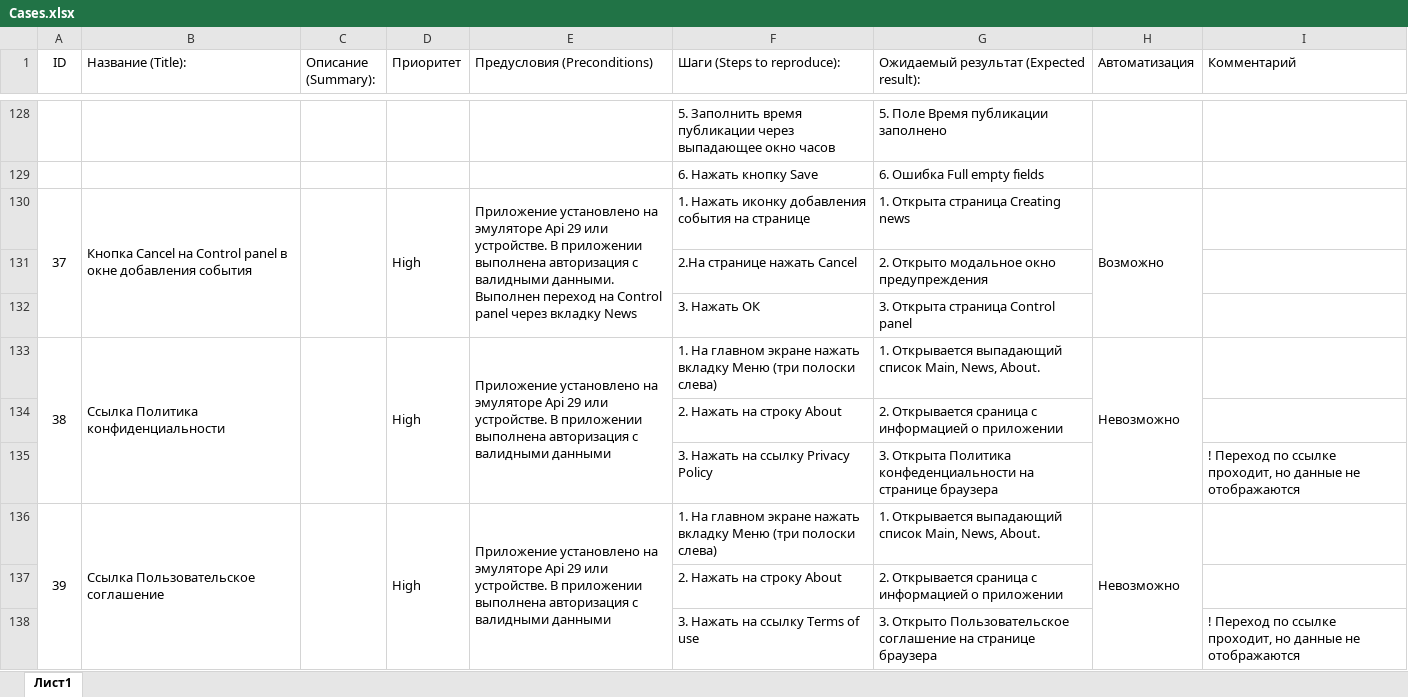
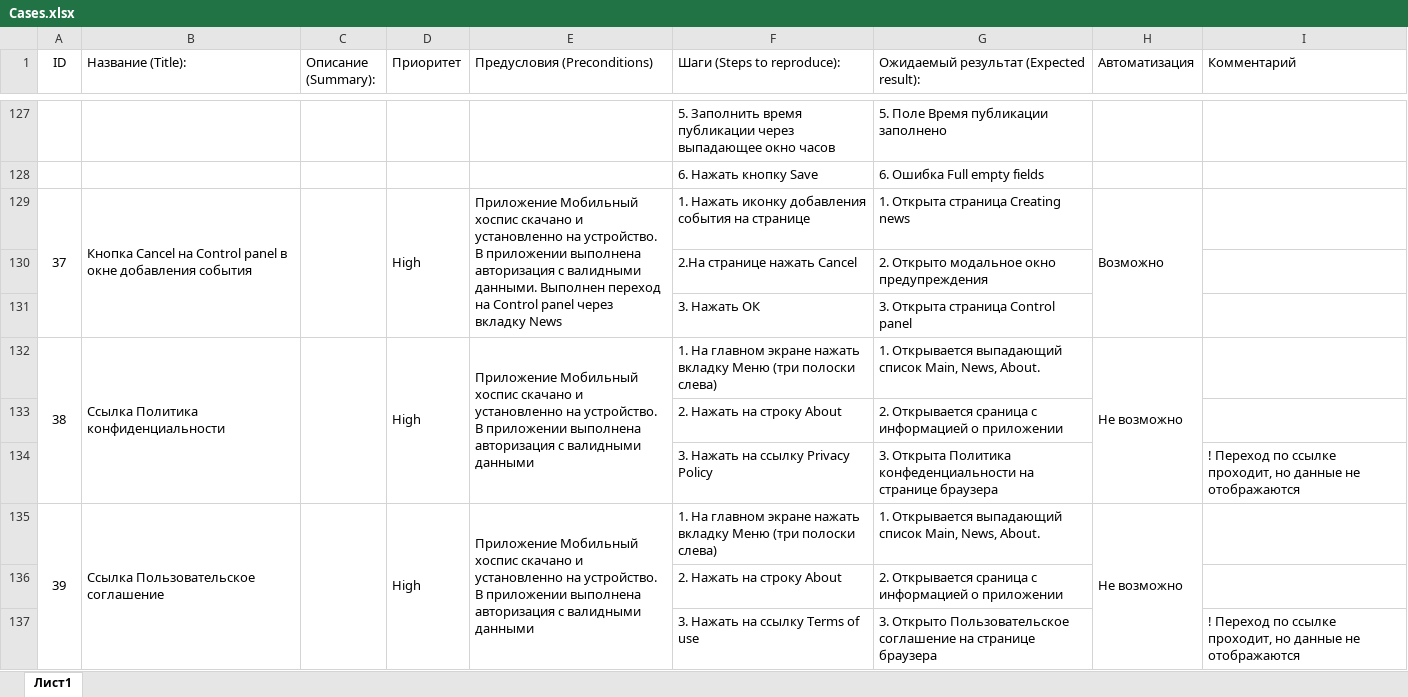
Before and after one commit to Natali004/FMHAndroid, an Excel workbook: Cases.xlsx, sheet Лист1, drawn as a sheet; only a part is shown, gaps mark what is left out; values as stored, in another font and other column widths than the file's, no borders; table styles not drawn; addresses are those after the commit; the diff covers the shown part only; the diff names each change by its address in the sheet, - before the commit and + after, or states it on an @@ line.

```diff
--- a/Cases.xlsx (sheet Лист1)
+++ b/Cases.xlsx (sheet Лист1)
-E129 (Предусловия (Preconditions)): Приложение установлено на эмуляторе Api 29 или устройстве. В приложении…
+E129 (Предусловия (Preconditions)): Приложение Мобильный хоспис скачано и установленно на устройство. В приложении…
-E132 (Предусловия (Preconditions)): Приложение установлено на эмуляторе Api 29 или устройстве. В приложении…
+E132 (Предусловия (Preconditions)): Приложение Мобильный хоспис скачано и установленно на устройство. В приложении…
-H132 (Автоматизация): Невозможно
+H132 (Автоматизация): Не возможно
-E135 (Предусловия (Preconditions)): Приложение установлено на эмуляторе Api 29 или устройстве. В приложении…
+E135 (Предусловия (Preconditions)): Приложение Мобильный хоспис скачано и установленно на устройство. В приложении…
-H135 (Автоматизация): Невозможно
+H135 (Автоматизация): Не возможно
```
Also changed, not shown: 1 added row, 1 removed row and 60 edited cells elsewhere in this sheet, 1 other file.
